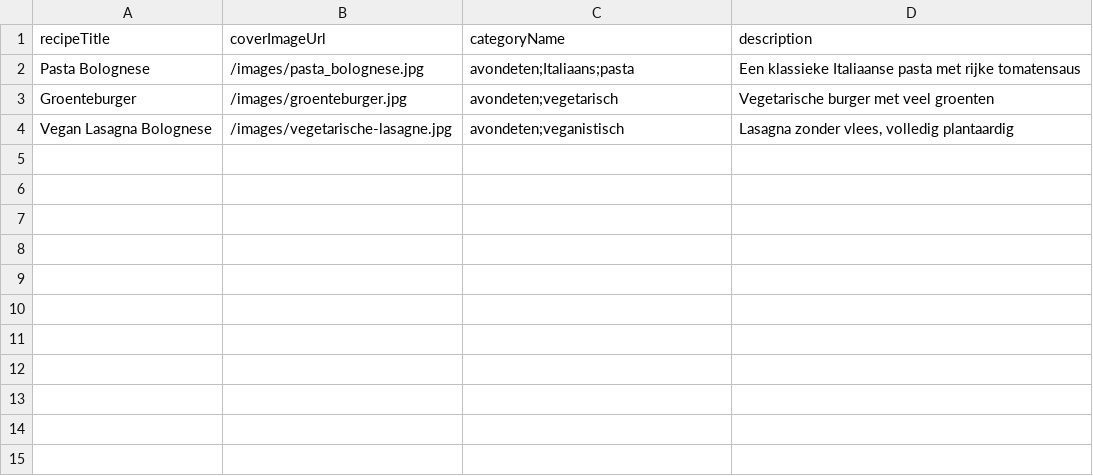
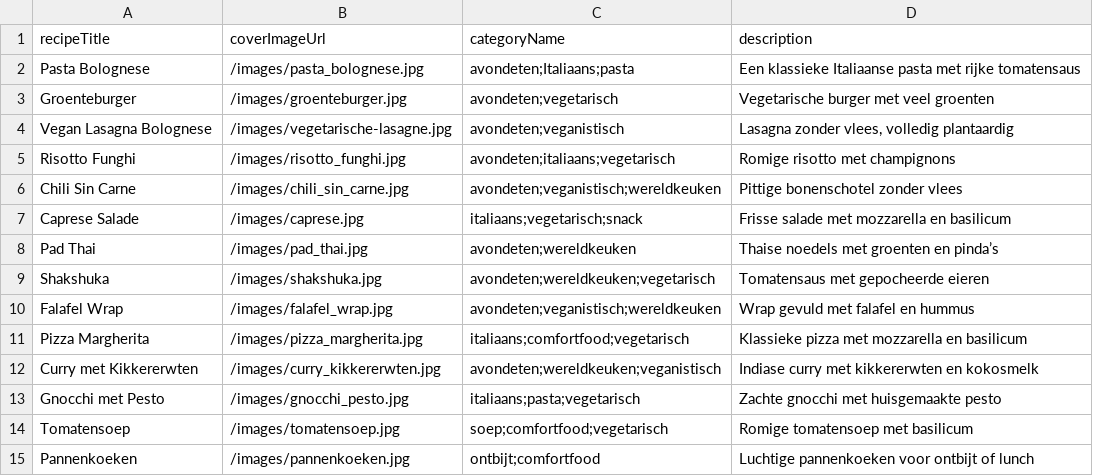
Before and after one commit to C17-MIW-NN/P1-KookKompas, a CSV file: src/main/resources/static/RecipeCategory.csv, drawn as a sheet; the diff names each change by its address in the sheet, - before the commit and + after, or states it on an @@ line.

```diff
--- a/src/main/resources/static/RecipeCategory.csv
+++ b/src/main/resources/static/RecipeCategory.csv
+row 5: Risotto Funghi | /images/risotto_funghi.jpg | avondeten;italiaans;vegetarisch | Romige risotto met champignons
+row 6: Chili Sin Carne | /images/chili_sin_carne.jpg | avondeten;veganistisch;wereldkeuken | Pittige bonenschotel zonder vlees
+row 7: Caprese Salade | /images/caprese.jpg | italiaans;vegetarisch;snack | Frisse salade met mozzarella en basilicum
+row 8: Pad Thai | /images/pad_thai.jpg | avondeten;wereldkeuken | Thaise noedels met groenten en pinda’s
+row 9: Shakshuka | /images/shakshuka.jpg | avondeten;wereldkeuken;vegetarisch | Tomatensaus met gepocheerde eieren
+row 10: Falafel Wrap | /images/falafel_wrap.jpg | avondeten;veganistisch;wereldkeuken | Wrap gevuld met falafel en hummus
+row 11: Pizza Margherita | /images/pizza_margherita.jpg | italiaans;comfortfood;vegetarisch | Klassieke pizza met mozzarella en basilicum
+row 12: Curry met Kikkererwten | /images/curry_kikkererwten.jpg | avondeten;wereldkeuken;veganistisch | Indiase curry met kikkererwten en kokosmelk
+row 13: Gnocchi met Pesto | /images/gnocchi_pesto.jpg | italiaans;pasta;vegetarisch | Zachte gnocchi met huisgemaakte pesto
+row 14: Tomatensoep | /images/tomatensoep.jpg | soep;comfortfood;vegetarisch | Romige tomatensoep met basilicum
+row 15: Pannenkoeken | /images/pannenkoeken.jpg | ontbijt;comfortfood | Luchtige pannenkoeken voor ontbijt of lunch
```
Also changed, not shown: src/main/resources/static/IngredientList.csv, src/main/resources/static/RecipeSteps.csv, 12 other files.
